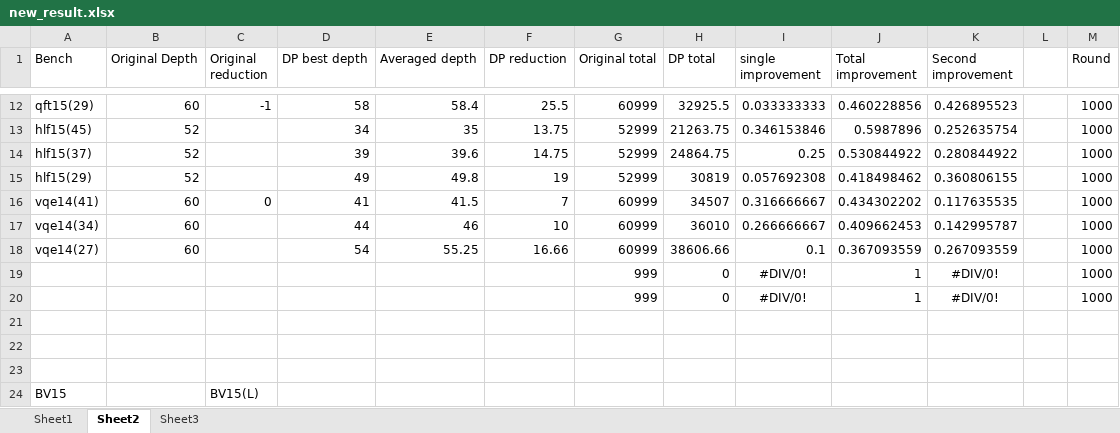
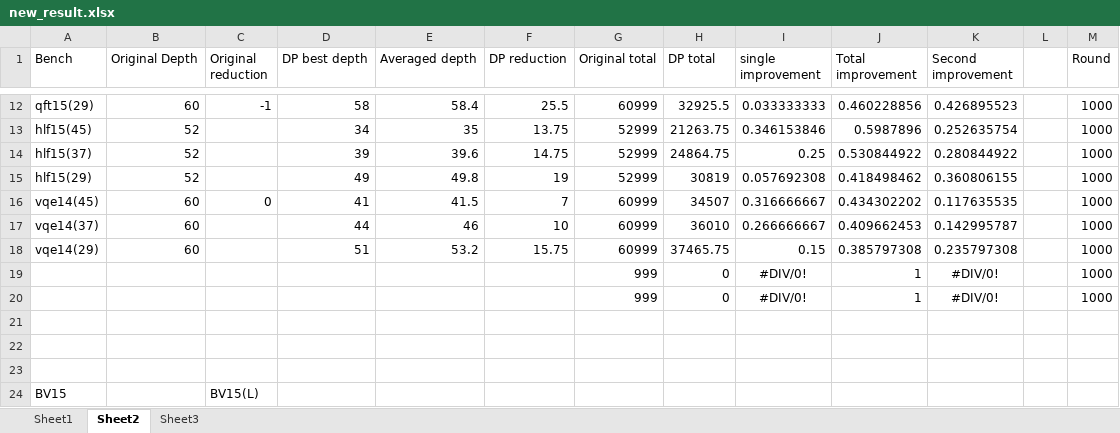
Before and after one commit to PittYHL/DP_MBQC, an Excel workbook: example/new_result.xlsx, sheet Sheet2, drawn as a sheet; only a part is shown, gaps mark what is left out; values as stored, in another font and other column widths than the file's, no borders; charts and pictures not drawn; removed rows and columns are numbered as before the commit, all else as after; the diff names each change by its address in the sheet, - before the commit and + after, or states it on an @@ line.

```diff
--- a/example/new_result.xlsx (sheet Sheet2)
+++ b/example/new_result.xlsx (sheet Sheet2)
-A16 (Bench): vqe14(41)
+A16 (Bench): vqe14(45)
-A17 (Bench): vqe14(34)
+A17 (Bench): vqe14(37)
-row 18: vqe14(27) | 60 |  | 54 | 55.25 | 16.66 | 60999 | 38606.66 | 0.1 | 0.367093559 | 0.267093559 |  | 1000
+row 18: vqe14(29) | 60 |  | 51 | 53.2 | 15.75 | 60999 | 37465.75 | 0.15 | 0.385797308 | 0.235797308 |  | 1000
```
Also changed, not shown: sheet Sheet3, 1 other file.
